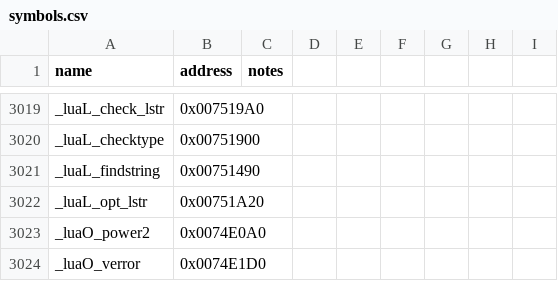
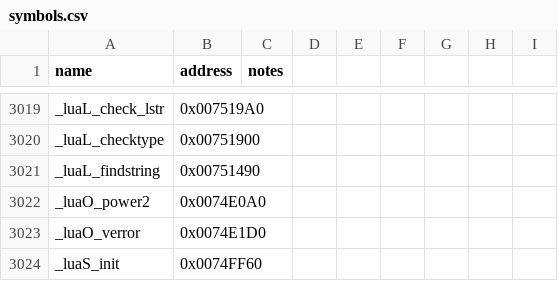
Before and after one commit to NotNBR/Open-BFME-2, a CSV file: reverse/symbols.csv, drawn as a sheet; only a part is shown, gaps mark what is left out; the shorter side is filled out with more unchanged rows.

Commit message:
Recover Lua _luaL_opt_lstr 87B @0x00751A20 via BFME1 lauxlib.c donor; pin upgrade; first-try exact

```diff
--- a/reverse/symbols.csv
+++ b/reverse/symbols.csv
@@ -3021,3 +3021,2 @@ _luaL_checktype,0x00751900
 _luaL_findstring,0x00751490
-_luaL_opt_lstr,0x00751A20
 _luaO_power2,0x0074E0A0
```
Also changed, not shown: 1 other file.
